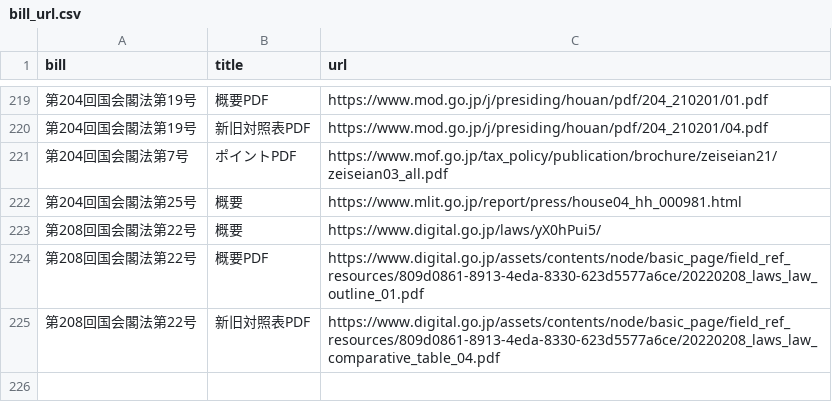
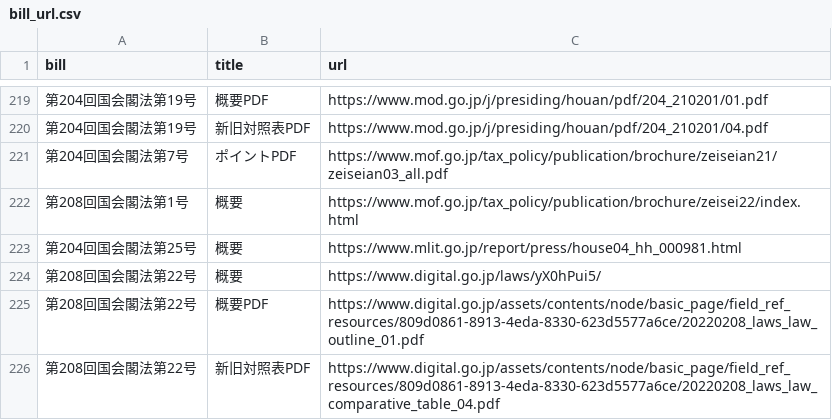
Before and after one commit to politylink/politylink-tools, a CSV file: data/bill_url.csv, drawn as a sheet; only a part is shown, gaps mark what is left out; the diff names each change by its address in the sheet, - before the commit and + after, or states it on an @@ line.

```diff
--- a/data/bill_url.csv
+++ b/data/bill_url.csv
+row 222: 第208回国会閣法第1号 | 概要 | https://www.mof.go.jp/tax_policy/publication/brochure/zeisei22/index.html
```
Also changed, not shown: data/link.csv.
